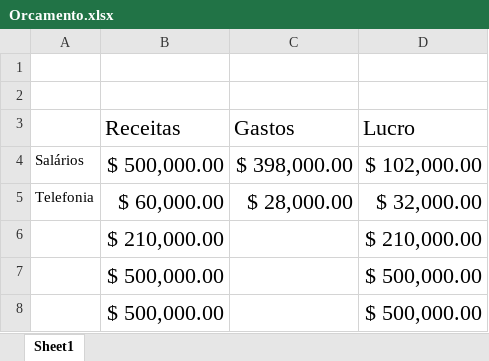
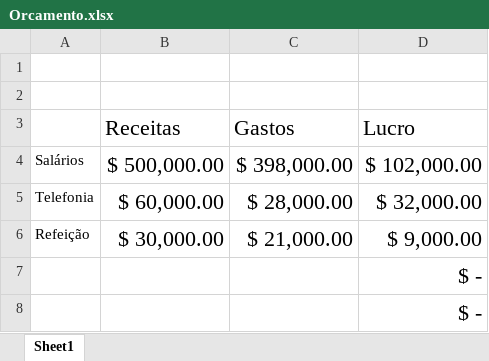
Before and after one commit to art5hur/ExemploGit-2024, an Excel workbook: PastaDocumentos/Orcamento.xlsx, sheet Sheet1, drawn as a sheet; values as stored, in another font and other column widths than the file's, no borders; table styles not drawn; removed rows and columns are numbered as before the commit, all else as after; the diff names each change by its address in the sheet, - before the commit and + after, or states it on an @@ line.

Commit message:
Complementação do Orcamento

```diff
--- a/PastaDocumentos/Orcamento.xlsx (sheet Sheet1)
+++ b/PastaDocumentos/Orcamento.xlsx (sheet Sheet1)
-row 6:  | $ 210,000.00 |  | $ 210,000.00
-row 7:  | $ 500,000.00 |  | $ 500,000.00
-row 8:  | $ 500,000.00 |  | $ 500,000.00
+row 6: Refeição | $ 30,000.00 | $ 21,000.00 | $ 9,000.00
+row 7:  |  |  | $ -
+row 8:  |  |  | $ -
```
